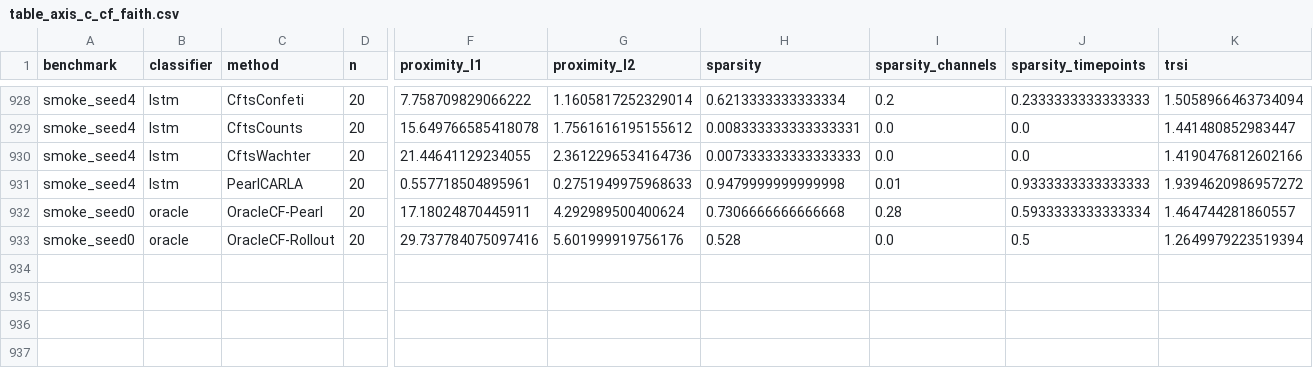
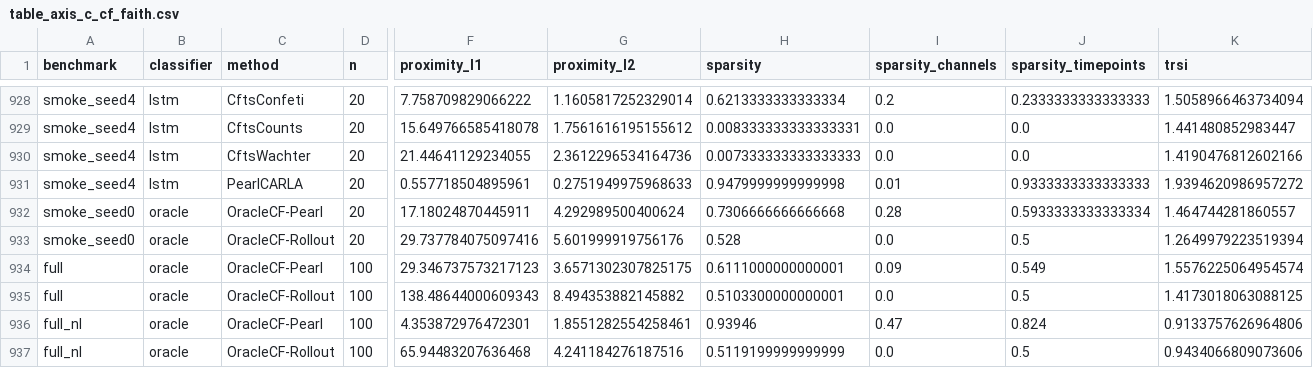
Before and after one commit to Healthpy/causaltemp-xai, a CSV file: results/tables/table_axis_c_cf_faith.csv, drawn as a sheet; only a part is shown, gaps mark what is left out; rows hold the shown columns only; the diff names each change by its address in the sheet, - before the commit and + after, or states it on an @@ line.

```diff
--- a/results/tables/table_axis_c_cf_faith.csv
+++ b/results/tables/table_axis_c_cf_faith.csv
+row 934: full | oracle | OracleCF-Pearl | 100 | 29.346737573217123 | 3.6571302307825175 | 0.6111000000000001 | 0.09 | 0.549 | 1.5576225064954574
+row 935: full | oracle | OracleCF-Rollout | 100 | 138.48644000609343 | 8.494353882145882 | 0.5103300000000001 | 0.0 | 0.5 | 1.4173018063088125
+row 936: full_nl | oracle | OracleCF-Pearl | 100 | 4.353872976472301 | 1.8551282554258461 | 0.93946 | 0.47 | 0.824 | 0.9133757626964806
+row 937: full_nl | oracle | OracleCF-Rollout | 100 | 65.94483207636468 | 4.241184276187516 | 0.5119199999999999 | 0.0 | 0.5 | 0.9434066809073606
```
Also changed, not shown: results/full/oracle/per_instance.csv, results/full_nl/oracle/per_instance.csv, 10 other files.
